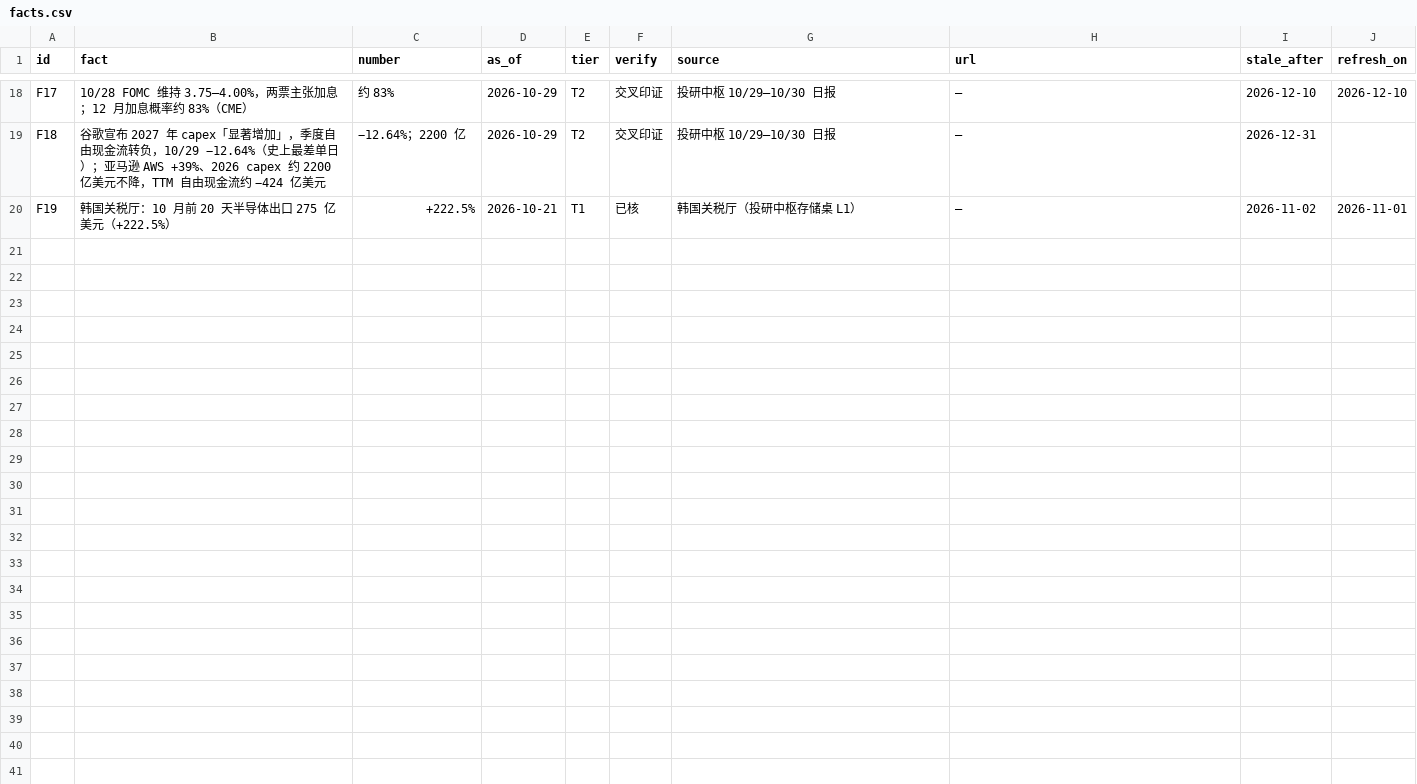
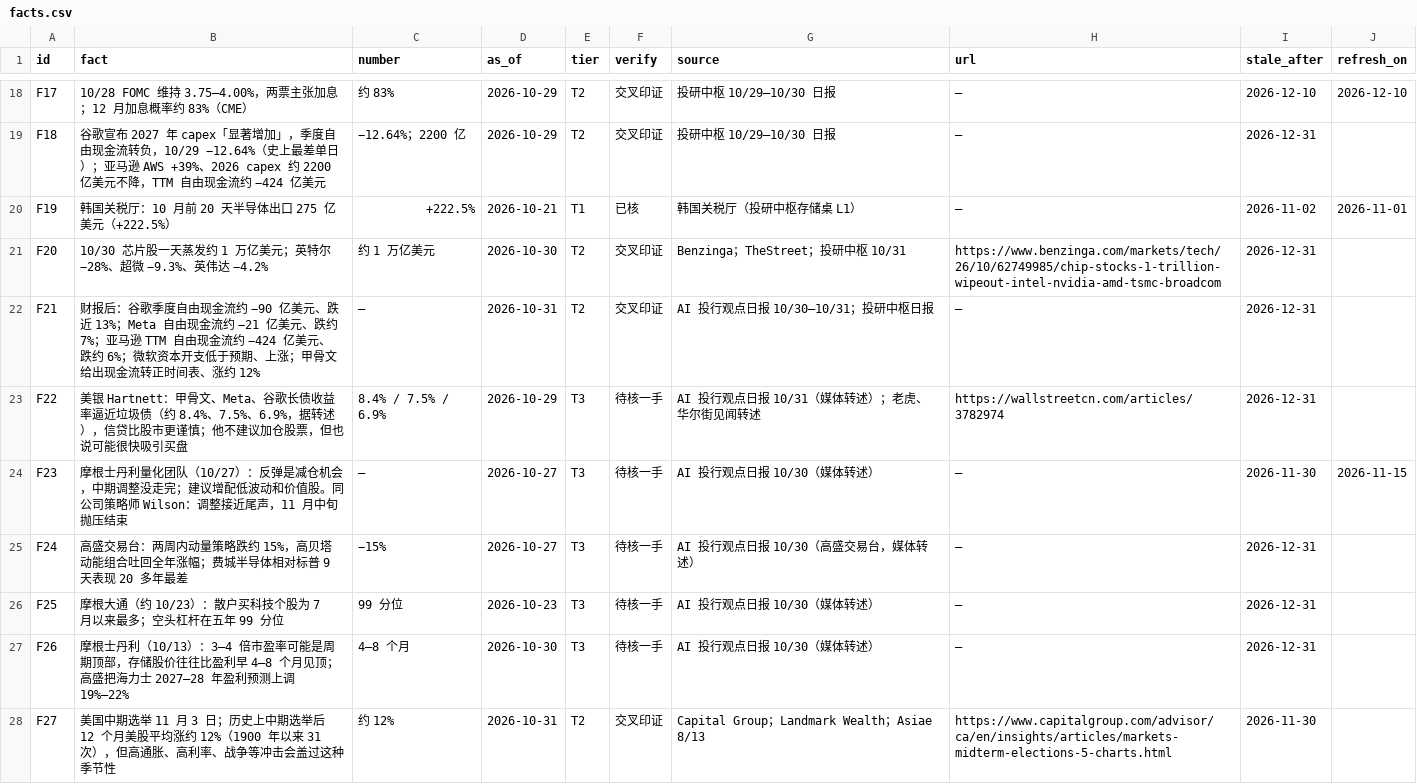
Before and after one commit to timye9527/AI-lab-for-tim, a CSV file: video/storage-ring/facts.csv, drawn as a sheet; only a part is shown, gaps mark what is left out; the diff names each change by its address in the sheet, - before the commit and + after, or states it on an @@ line.

```diff
--- a/video/storage-ring/facts.csv
+++ b/video/storage-ring/facts.csv
+row 21: F20 | 10/30 芯片股一天蒸发约 1 万亿美元；英特尔 −28%、超微 −9.3%、英伟达 −4.2% | 约 1 万亿美元 | 2026-10-30 | T2 | 交叉印证 | Benzinga；TheStreet；投研中枢 10/31 | https://www.benzinga.com/markets/tech/26/10/62749985/chip-stocks-1-trillion-wipeout-intel-nvidia-amd-tsmc-broadcom | 2026-12-31
+row 22: F21 | 财报后：谷歌季度自由现金流约 −90 亿美元、跌近 13%；Meta 自由现金流约 −21 亿美元、跌约 7%；亚马逊 TTM 自由现金流约 −424 亿美元、跌约 6%；微软资本开支低于预期、上涨；甲骨文给出现金流转正时间表、涨约 12% | — | 2026-10-31 | T2 | 交叉印证 | AI 投行观点日报 10/30–10/31；投研中枢日报 | — | 2026-12-31
+row 23: F22 | 美银 Hartnett：甲骨文、Meta、谷歌长债收益率逼近垃圾债（约 8.4%、7.5%、6.9%，据转述），信贷比股市更谨慎；他不建议加仓股票，但也说可能很快吸引买盘 | 8.4% / 7.5% / 6.9% | 2026-10-29 | T3 | 待核一手 | AI 投行观点日报 10/31（媒体转述）；老虎、华尔街见闻转述 | https://wallstreetcn.com/articles/3782974 | 2026-12-31
+row 24: F23 | 摩根士丹利量化团队（10/27）：反弹是减仓机会，中期调整没走完；建议增配低波动和价值股。同公司策略师 Wilson：调整接近尾声，11 月中旬抛压结束 | — | 2026-10-27 | T3 | 待核一手 | AI 投行观点日报 10/30（媒体转述） | — | 2026-11-30 | 2026-11-15
+row 25: F24 | 高盛交易台：两周内动量策略跌约 15%，高贝塔动能组合吐回全年涨幅；费城半导体相对标普 9 天表现 20 多年最差 | −15% | 2026-10-27 | T3 | 待核一手 | AI 投行观点日报 10/30（高盛交易台，媒体转述） | — | 2026-12-31
+row 26: F25 | 摩根大通（约 10/23）：散户买科技个股为 7 月以来最多；空头杠杆在五年 99 分位 | 99 分位 | 2026-10-23 | T3 | 待核一手 | AI 投行观点日报 10/30（媒体转述） | — | 2026-12-31
+row 27: F26 | 摩根士丹利（10/13）：3–4 倍市盈率可能是周期顶部，存储股价往往比盈利早 4–8 个月见顶；高盛把海力士 2027–28 年盈利预测上调 19%–22% | 4–8 个月 | 2026-10-30 | T3 | 待核一手 | AI 投行观点日报 10/30（媒体转述） | — | 2026-12-31
+row 28: F27 | 美国中期选举 11 月 3 日；历史上中期选举后 12 个月美股平均涨约 12%（1900 年以来 31 次），但高通胀、高利率、战争等冲击会盖过这种季节性 | 约 12% | 2026-10-31 | T2 | 交叉印证 | Capital Group；Landmark Wealth；Asiae 8/13 | https://www.capitalgroup.com/advisor/ca/en/insights/articles/markets-midterm-elections-5-charts.html | 2026-11-30
```
Also changed, not shown: 2 other files.
